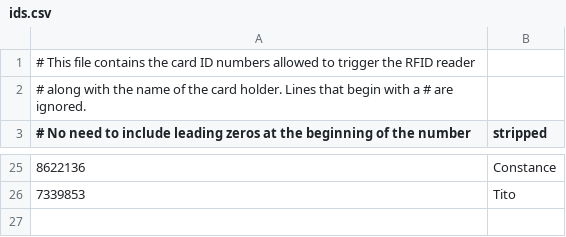
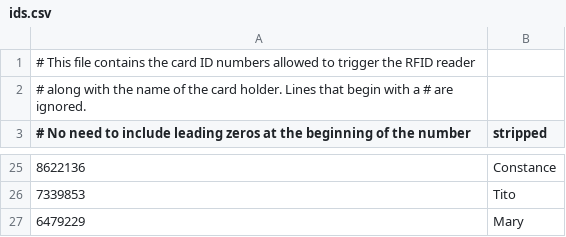
Before and after one commit to dvorit-manylabs/manydoors, a CSV file: ids.csv, drawn as a sheet; only a part is shown, gaps mark what is left out.

Commit message:
Update ids.csv

```diff
--- a/ids.csv
+++ b/ids.csv
@@ -26 +26,2 @@
 7339853, Tito
+6479229, Mary
```
